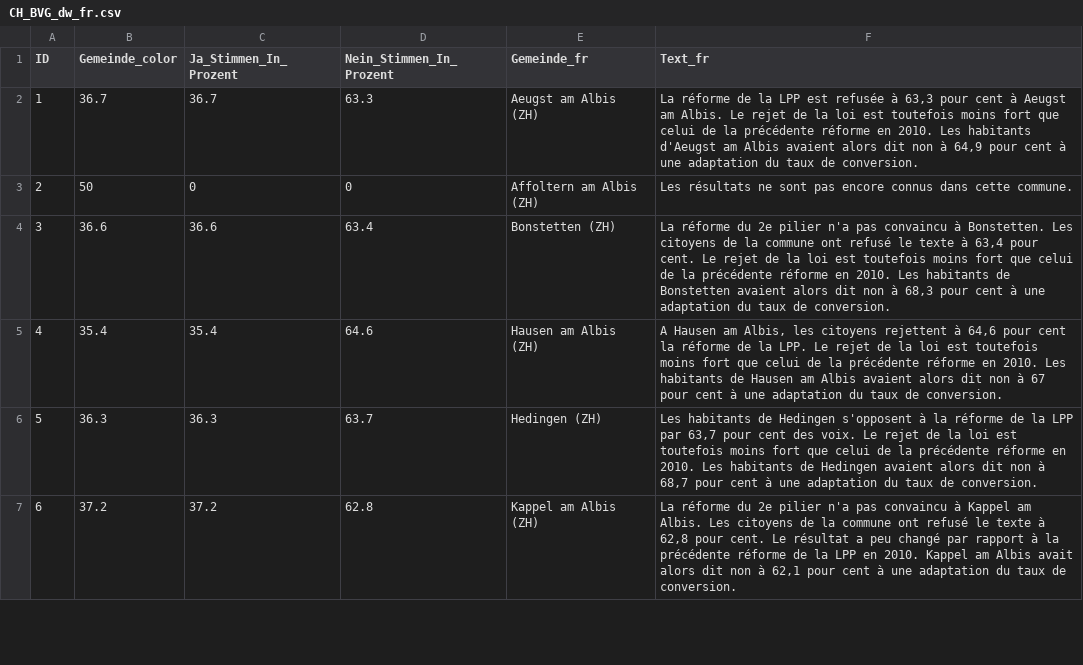
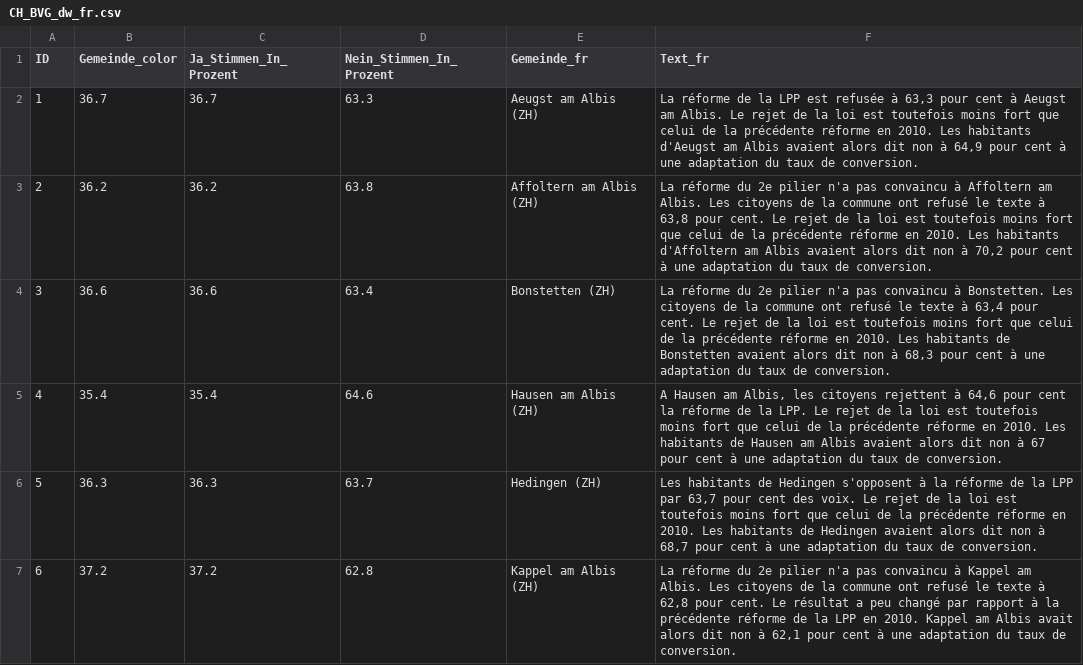
Before and after one commit to awp-finanznachrichten/lena_september2024, a CSV file: Output_Switzerland/CH_BVG_dw_fr.csv, drawn as a sheet; only a part is shown; the diff covers the shown part only.

```diff
--- a/Output_Switzerland/CH_BVG_dw_fr.csv
+++ b/Output_Switzerland/CH_BVG_dw_fr.csv
@@ -2,3 +2,3 @@
 1,36.7,36.7,63.3,"Aeugst am Albis (ZH)","La réforme de la LPP est refusée à 63,3 pour cent à Aeugst am Albis. Le rejet de la loi est toutefois moins fort que celui de la précédente réforme en 2010. Les habitants d'Aeugst am Albis avaient alors dit non à 64,9 pour cent à une adaptation du taux de conversion."
-2,50,0,0,"Affoltern am Albis (ZH)","Les résultats ne sont pas encore connus dans cette commune."
+2,36.2,36.2,63.8,"Affoltern am Albis (ZH)","La réforme du 2e pilier n'a pas convaincu à Affoltern am Albis. Les citoyens de la commune ont refusé le texte à 63,8 pour cent. Le rejet de la loi est toutefois moins fort que celui de la précédente réforme en 2010. Les habitants d'Affoltern am Albis avaient alors dit non à 70,2 pour cent à une adaptation du taux de conversion."
 3,36.6,36.6,63.4,"Bonstetten (ZH)","La réforme du 2e pilier n'a pas convaincu à Bonstetten. Les citoyens de la commune ont refusé le texte à 63,4 pour cent. Le rejet de la loi est toutefois moins fort que celui de la précédente réforme en 2010. Les habitants de Bonstetten avaient alors dit non à 68,3 pour cent à une adaptation du taux de conversion."
```
Also changed, not shown: 80 edited cells elsewhere in this file, Output_Cantons/VD_CH_BVG_dw_fr.csv, Output_Cantons/ZH_CH_BVG_dw_de.csv, 16 other files.
